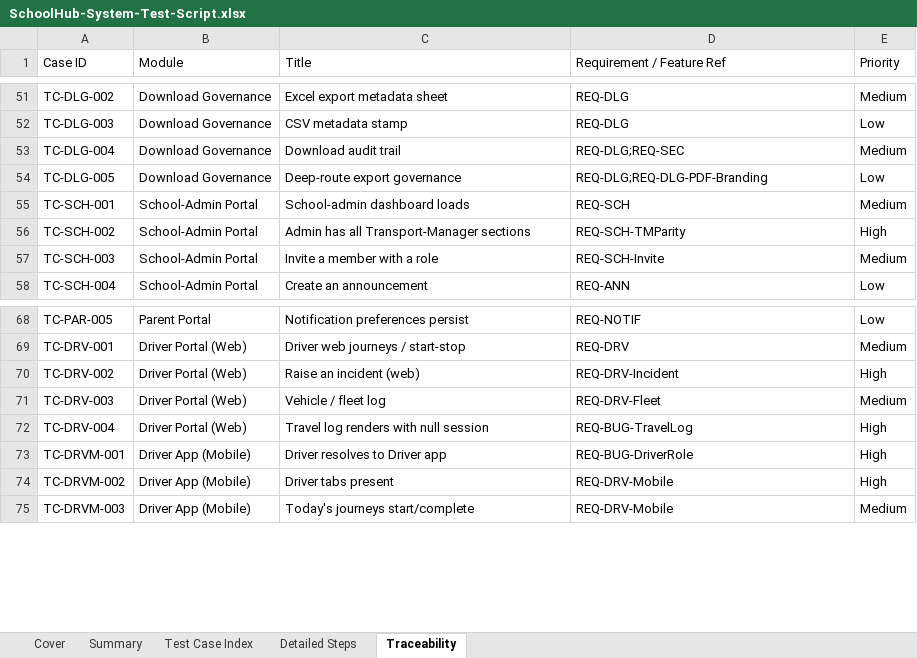
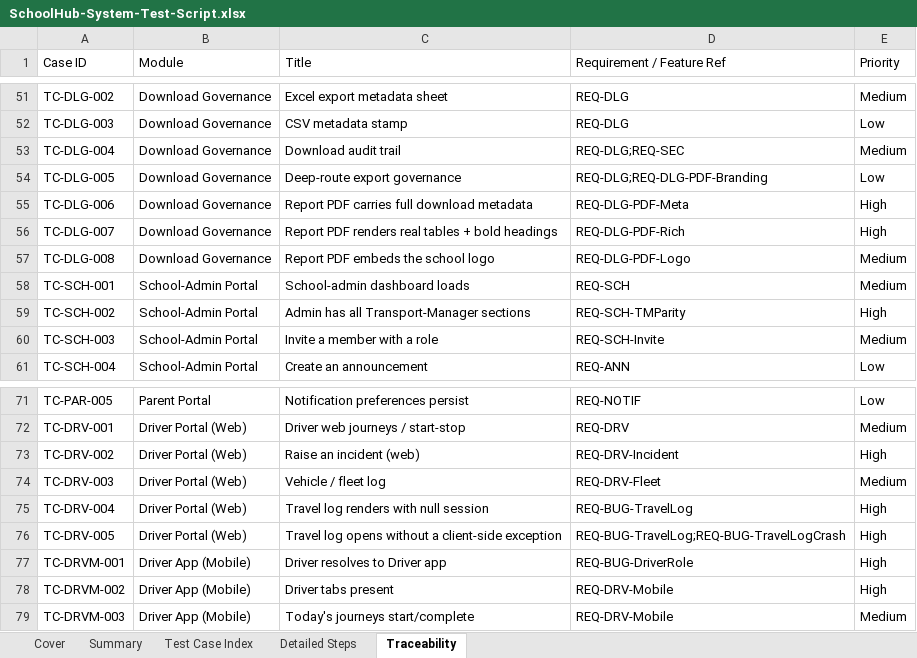
Before and after one commit to jydmon/schoolhub, an Excel workbook: SchoolHub-System-Test-Script.xlsx, sheet Traceability, drawn as a sheet; only a part is shown, gaps mark what is left out; values as stored, in another font and other column widths than the file's, no cell formats; charts and pictures not drawn; the diff names each change by its address in the sheet, - before the commit and + after, or states it on an @@ line.

```diff
--- a/SchoolHub-System-Test-Script.xlsx (sheet Traceability)
+++ b/SchoolHub-System-Test-Script.xlsx (sheet Traceability)
+row 55: TC-DLG-006 | Download Governance | Report PDF carries full download metadata | REQ-DLG-PDF-Meta | High
+row 56: TC-DLG-007 | Download Governance | Report PDF renders real tables + bold headings | REQ-DLG-PDF-Rich | High
+row 57: TC-DLG-008 | Download Governance | Report PDF embeds the school logo | REQ-DLG-PDF-Logo | Medium
+row 76: TC-DRV-005 | Driver Portal (Web) | Travel log opens without a client-side exception | REQ-BUG-TravelLog;REQ-BUG-TravelLogCrash | High
```
Also changed, not shown: sheet Summary, sheet Detailed Steps, sheet Test Case Index, sheet Cover, cell formats, charts or pictures, 8 other files.
